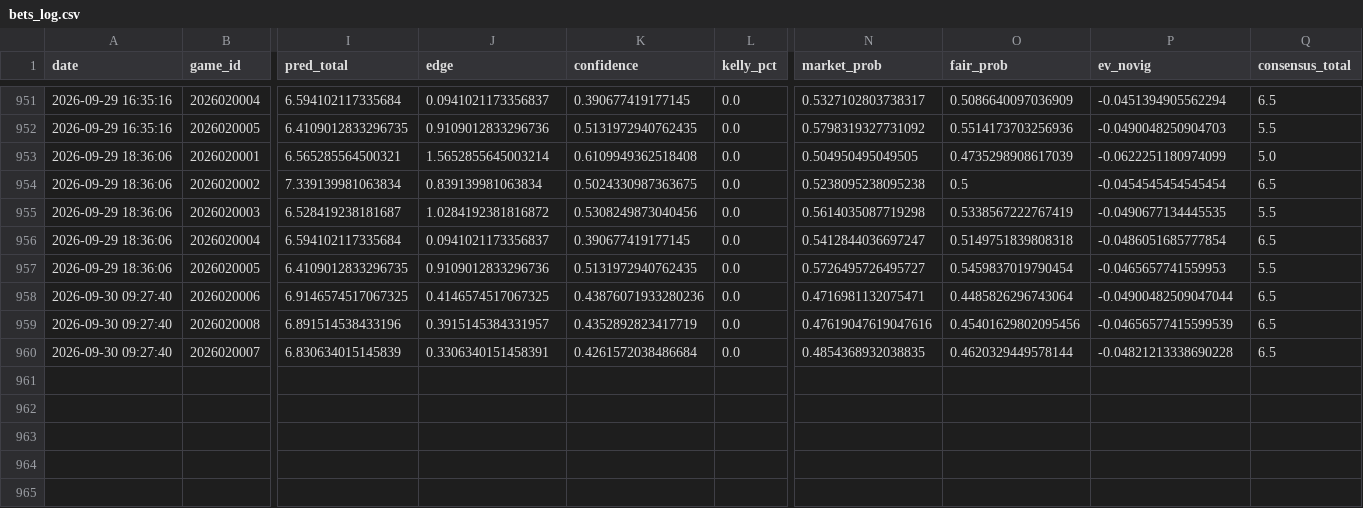
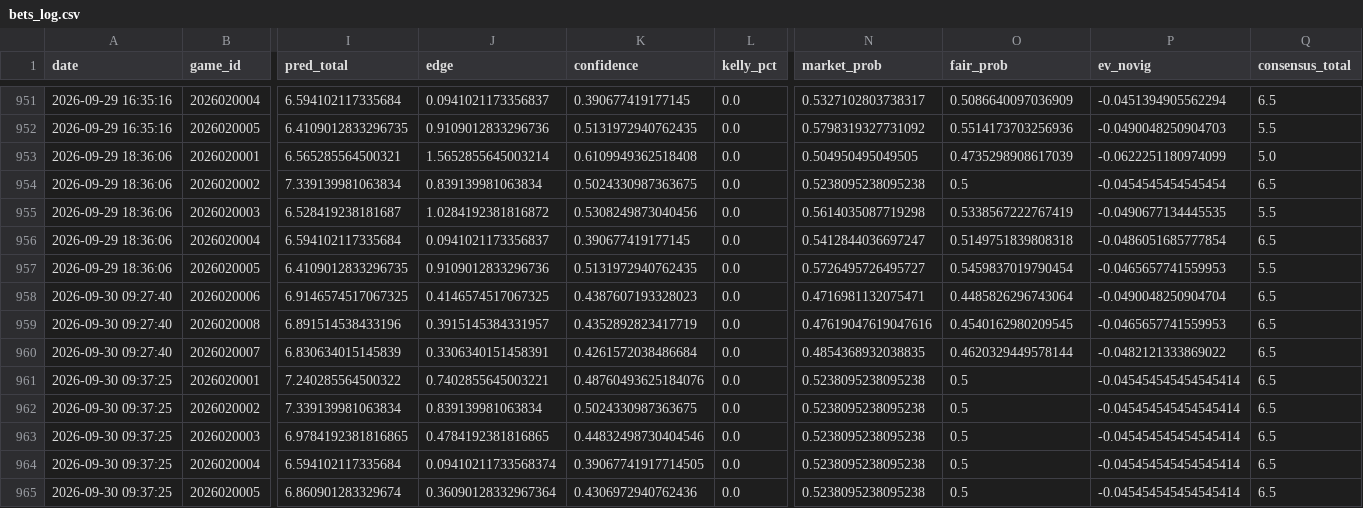
Before and after one commit to kirbypuckett031460-web/nhl, a CSV file: bets_log.csv, drawn as a sheet; only a part is shown, gaps mark what is left out; rows hold the shown columns only; the diff names each change by its address in the sheet, - before the commit and + after, or states it on an @@ line.

```diff
--- a/bets_log.csv
+++ b/bets_log.csv
-K958 (confidence): 0.43876071933280236
+K958 (confidence): 0.4387607193328023
-P958 (ev_novig): -0.04900482509047044
+P958 (ev_novig): -0.0490048250904704
-O959 (fair_prob): 0.45401629802095456
+O959 (fair_prob): 0.4540162980209545
-P959 (ev_novig): -0.04656577415599539
+P959 (ev_novig): -0.0465657741559953
-P960 (ev_novig): -0.04821213338690228
+P960 (ev_novig): -0.0482121333869022
+row 961: 2026-09-30 09:37:25 | 2026020001 | 7.240285564500322 | 0.7402855645003221 | 0.48760493625184076 | 0.0 | 0.5238095238095238 | 0.5 | -0.045454545454545414 | 6.5
+row 962: 2026-09-30 09:37:25 | 2026020002 | 7.339139981063834 | 0.839139981063834 | 0.5024330987363675 | 0.0 | 0.5238095238095238 | 0.5 | -0.045454545454545414 | 6.5
+row 963: 2026-09-30 09:37:25 | 2026020003 | 6.9784192381816865 | 0.4784192381816865 | 0.44832498730404546 | 0.0 | 0.5238095238095238 | 0.5 | -0.045454545454545414 | 6.5
+row 964: 2026-09-30 09:37:25 | 2026020004 | 6.594102117335684 | 0.09410211733568374 | 0.39067741917714505 | 0.0 | 0.5238095238095238 | 0.5 | -0.045454545454545414 | 6.5
+row 965: 2026-09-30 09:37:25 | 2026020005 | 6.860901283329674 | 0.36090128332967364 | 0.4306972940762436 | 0.0 | 0.5238095238095238 | 0.5 | -0.045454545454545414 | 6.5
```
Also changed, not shown: 2 other files.
